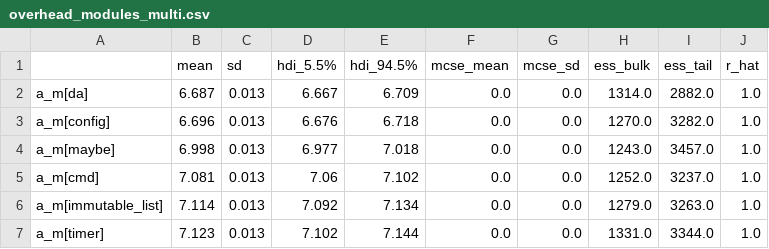
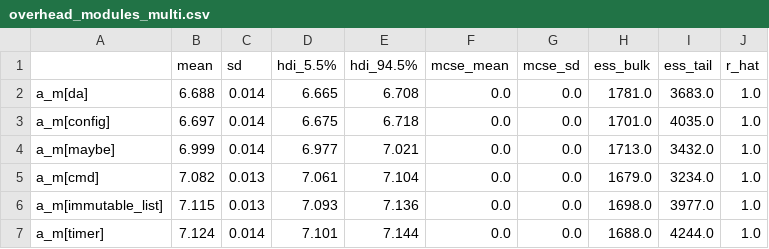
Before and after one commit to henkejson/analysis-adaptive-parameter-control, a CSV file: Notebooks/tables/overhead_multi/overhead_modules_multi.csv, drawn as a sheet; only a part is shown; the diff covers the shown part only.

Commit message:
:sparkles: added interaction tables and posterior for overhead multi

```diff
--- a/Notebooks/tables/overhead_multi/overhead_modules_multi.csv
+++ b/Notebooks/tables/overhead_multi/overhead_modules_multi.csv
@@ -1,7 +1,7 @@
 ,mean,sd,hdi_5.5%,hdi_94.5%,mcse_mean,mcse_sd,ess_bulk,ess_tail,r_hat
-a_m[da],6.687,0.013,6.667,6.709,0.0,0.0,1314.0,2882.0,1.0
-a_m[config],6.696,0.013,6.676,6.718,0.0,0.0,1270.0,3282.0,1.0
-a_m[maybe],6.998,0.013,6.977,7.018,0.0,0.0,1243.0,3457.0,1.0
-a_m[cmd],7.081,0.013,7.06,7.102,0.0,0.0,1252.0,3237.0,1.0
-a_m[immutable_list],7.114,0.013,7.092,7.134,0.0,0.0,1279.0,3263.0,1.0
-a_m[timer],7.123,0.013,7.102,7.144,0.0,0.0,1331.0,3344.0,1.0
+a_m[da],6.688,0.014,6.665,6.708,0.0,0.0,1781.0,3683.0,1.0
+a_m[config],6.697,0.014,6.675,6.718,0.0,0.0,1701.0,4035.0,1.0
+a_m[maybe],6.999,0.014,6.977,7.021,0.0,0.0,1713.0,3432.0,1.0
+a_m[cmd],7.082,0.013,7.061,7.104,0.0,0.0,1679.0,3234.0,1.0
+a_m[immutable_list],7.115,0.013,7.093,7.136,0.0,0.0,1698.0,3977.0,1.0
+a_m[timer],7.124,0.014,7.101,7.144,0.0,0.0,1688.0,4244.0,1.0
```
Also changed, not shown: 89 edited cells elsewhere in this file, Notebooks/tables/overhead_multi/overhead_modules_multi_transformed.csv, Notebooks/tables/overhead_multi/overhead_parameters_multi.csv, 11 other files.
